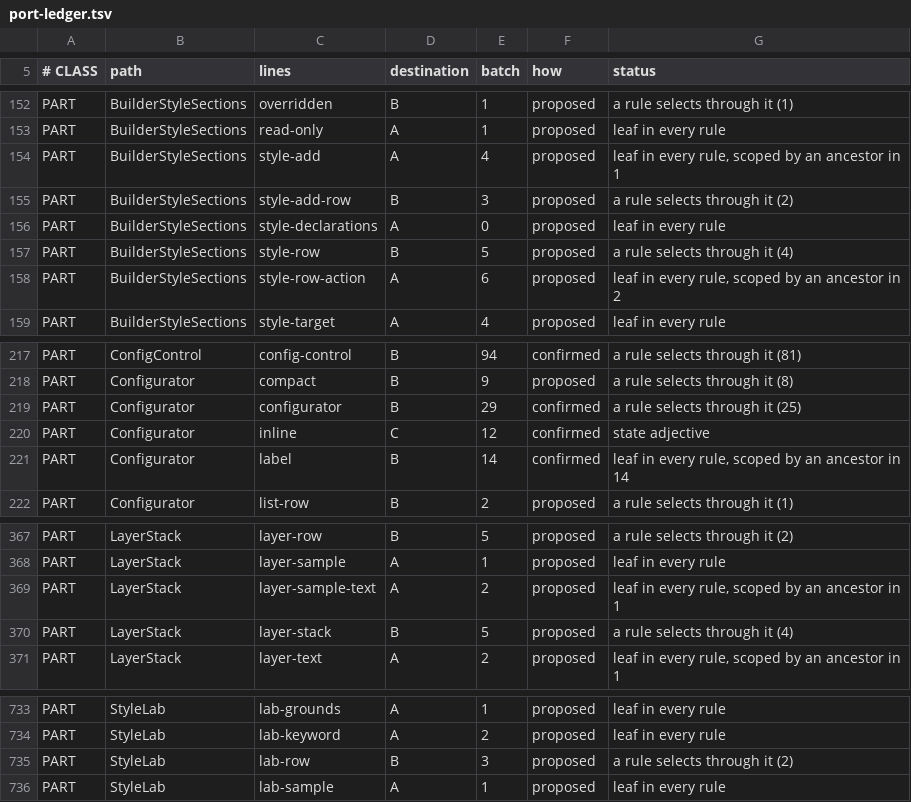
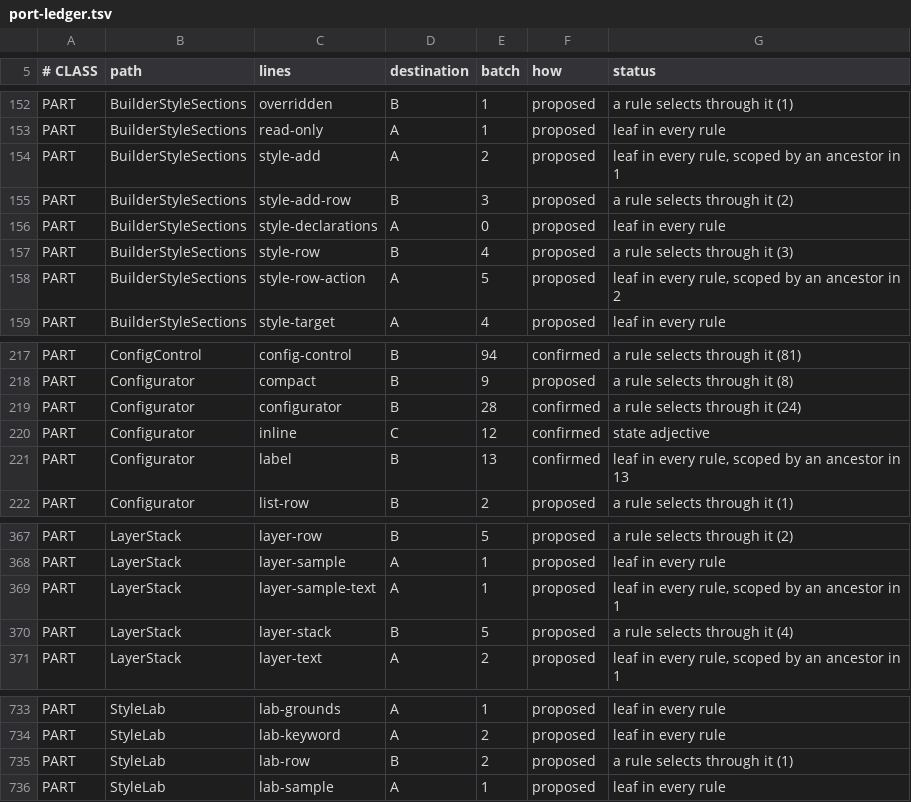
Before and after one commit to CrystalGraphics/CrystalGUI, a TSV file: tools/port/port-ledger.tsv, drawn as a sheet; only a part is shown, gaps mark what is left out.

Commit message:
Finish the S.1-S.16 review: shared sheets, hidden buttons, CSS leftovers
SheetDocuments took a shipped sheet off the window when a document stopped
naming it, even one the workbench had installed first; it now leaves what it
did not add. Go to source is per instance rather than a process-wide static.
Edit as CSS, Go to source and Promote to rule wore the one-glyph row action
class, which is 16px and invisible outside a hovered row. uibuilder.css loses
its dead and duplicated rules, and CssValues.color defers to the colour writer.

```diff
--- a/tools/port/port-ledger.tsv
+++ b/tools/port/port-ledger.tsv
@@ -153,7 +153,7 @@ PART	BuilderStyleSections	overridden	B	1	proposed	a rule selects through it (1)
 PART	BuilderStyleSections	read-only	A	1	proposed	leaf in every rule
-PART	BuilderStyleSections	style-add	A	4	proposed	leaf in every rule, scoped by an ancestor in 1
+PART	BuilderStyleSections	style-add	A	2	proposed	leaf in every rule, scoped by an ancestor in 1
 PART	BuilderStyleSections	style-add-row	B	3	proposed	a rule selects through it (2)
 PART	BuilderStyleSections	style-declarations	A	0	proposed	leaf in every rule
-PART	BuilderStyleSections	style-row	B	5	proposed	a rule selects through it (4)
-PART	BuilderStyleSections	style-row-action	A	6	proposed	leaf in every rule, scoped by an ancestor in 2
+PART	BuilderStyleSections	style-row	B	4	proposed	a rule selects through it (3)
+PART	BuilderStyleSections	style-row-action	A	5	proposed	leaf in every rule, scoped by an ancestor in 2
 PART	BuilderStyleSections	style-target	A	4	proposed	leaf in every rule
@@ -218,5 +218,5 @@ PART	ConfigControl	config-control	B	94	confirmed	a rule selects through it (81)
 PART	Configurator	compact	B	9	proposed	a rule selects through it (8)
-PART	Configurator	configurator	B	29	confirmed	a rule selects through it (25)
+PART	Configurator	configurator	B	28	confirmed	a rule selects through it (24)
 PART	Configurator	inline	C	12	confirmed	state adjective
-PART	Configurator	label	B	14	confirmed	leaf in every rule, scoped by an ancestor in 14
+PART	Configurator	label	B	13	confirmed	leaf in every rule, scoped by an ancestor in 13
 PART	Configurator	list-row	B	2	proposed	a rule selects through it (1)
@@ -368,3 +368,3 @@ PART	LayerStack	layer-row	B	5	proposed	a rule selects through it (2)
 PART	LayerStack	layer-sample	A	1	proposed	leaf in every rule
-PART	LayerStack	layer-sample-text	A	2	proposed	leaf in every rule, scoped by an ancestor in 1
+PART	LayerStack	layer-sample-text	A	1	proposed	leaf in every rule, scoped by an ancestor in 1
 PART	LayerStack	layer-stack	B	5	proposed	a rule selects through it (4)
@@ -734,3 +734,3 @@ PART	StyleLab	lab-grounds	A	1	proposed	leaf in every rule
 PART	StyleLab	lab-keyword	A	2	proposed	leaf in every rule
-PART	StyleLab	lab-row	B	3	proposed	a rule selects through it (2)
+PART	StyleLab	lab-row	B	2	proposed	a rule selects through it (1)
 PART	StyleLab	lab-sample	A	1	proposed	leaf in every rule
```
Also changed, not shown: 9 other files.
